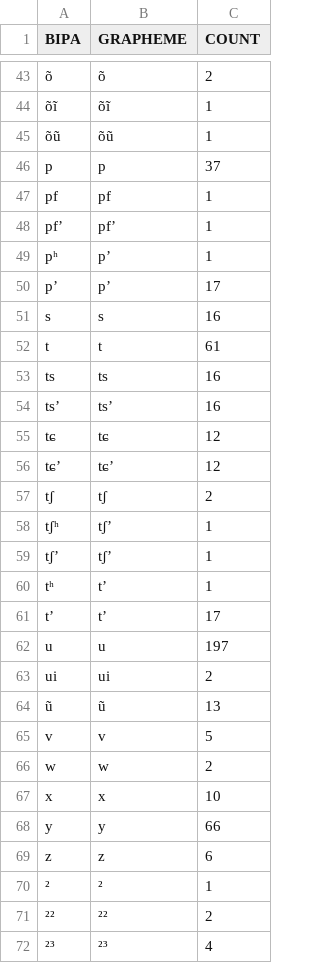
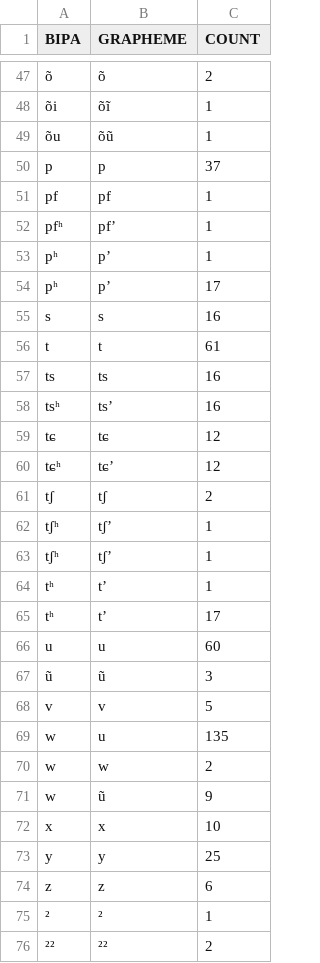
Before and after one commit to cldf-clts/clts, a TSV file: sources/beidasinitic/graphemes.tsv, drawn as a sheet; only a part is shown, gaps mark what is left out; the shorter side is filled out with more unchanged rows; removed rows and columns are numbered as before the commit, all else as after; the diff covers the shown part only; the diff names each change by its address in the sheet, - before the commit and + after, or states it on an @@ line.

Commit message:
update graphemes for beidasinitic

```diff
--- a/sources/beidasinitic/graphemes.tsv
+++ b/sources/beidasinitic/graphemes.tsv
-A48 (BIPA): õĩ
+A48 (BIPA): õi
-A49 (BIPA): õũ
+A49 (BIPA): õu
-A52 (BIPA): pfʼ
+A52 (BIPA): pfʰ
-A54 (BIPA): pʼ
+A54 (BIPA): pʰ
-A58 (BIPA): tsʼ
+A58 (BIPA): tsʰ
-A60 (BIPA): tɕ’
+A60 (BIPA): tɕʰ
-A63 (BIPA): tʃʼ
+A63 (BIPA): tʃʰ
-A65 (BIPA): tʼ
+A65 (BIPA): tʰ
-C66 (COUNT): 197
+C66 (COUNT): 60
-row 63: ui | ui | 2
-C67 (COUNT): 13
+C67 (COUNT): 3
+row 69: w | u | 135
+row 71: w | ũ | 9
-C73 (COUNT): 66
+C73 (COUNT): 25
```
Also changed, not shown: 21 added rows, 12 removed rows, 1 moved row and 18 edited cells elsewhere in this file.
